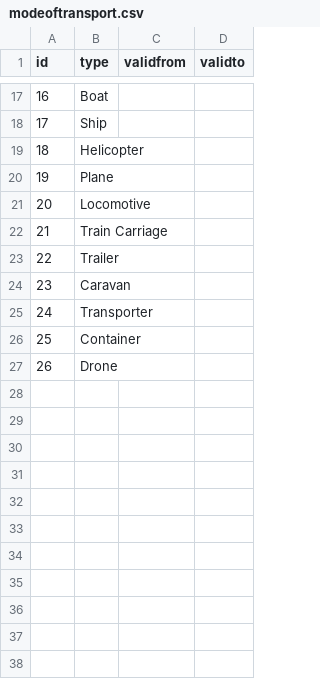
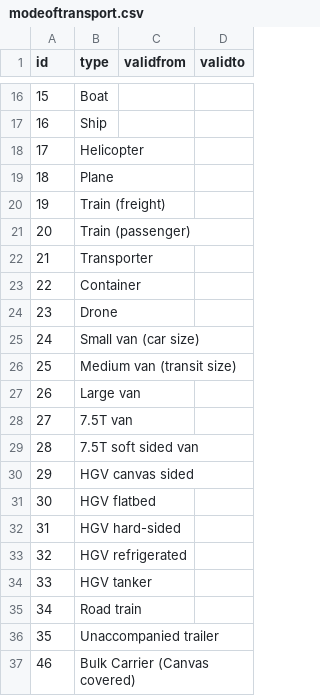
Before and after one commit to abedul1980/RefData, a CSV file: schemas/reference/bulkload/modeoftransport.csv, drawn as a sheet; only a part is shown, gaps mark what is left out; removed rows and columns are numbered as before the commit, all else as after; the diff covers the shown part only; the diff names each change by its address in the sheet, - before the commit and + after, or states it on an @@ line.

```diff
--- a/schemas/reference/bulkload/modeoftransport.csv
+++ b/schemas/reference/bulkload/modeoftransport.csv
@@ column A (id) renumbered between rows 9 and 24 @@
-B20 (type): Locomotive
+B20 (type): Train (freight)
-B21 (type): Train Carriage
+B21 (type): Train (passenger)
-row 23: 22 | Trailer
-row 24: 23 | Caravan
+row 25: 24 | Small van (car size)
+row 26: 25 | Medium van (transit size)
+row 27: 26 | Large van
+row 28: 27 | 7.5T van
+row 29: 28 | 7.5T soft sided van
+row 30: 29 | HGV canvas sided
+row 31: 30 | HGV flatbed
+row 32: 31 | HGV hard-sided
+row 33: 32 | HGV refrigerated
+row 34: 33 | HGV tanker
+row 35: 34 | Road train
+row 36: 35 | Unaccompanied trailer
+row 37: 46 | Bulk Carrier (Canvas covered)
```
Also changed, not shown: 1 removed row and 7 edited cells elsewhere in this file, schemas/reference/bulkload/carrierlist.csv, 21 other files.
